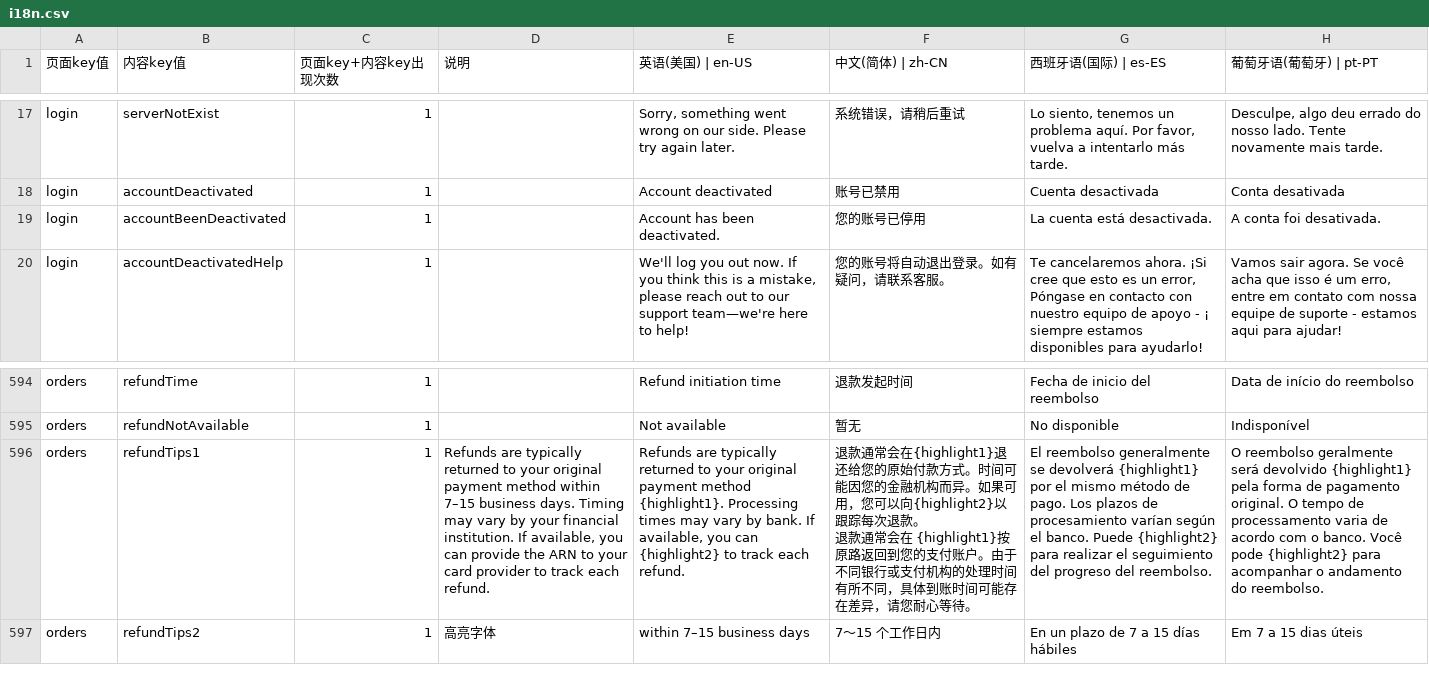
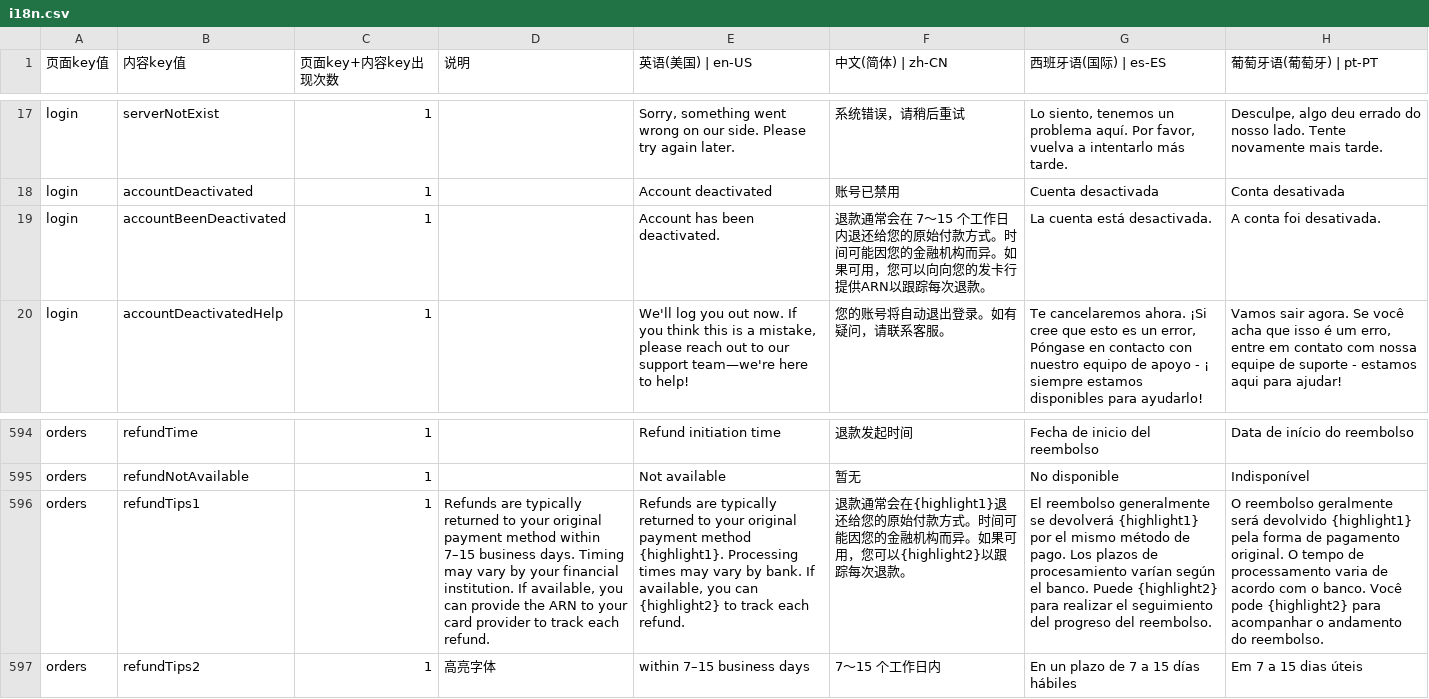
Before and after one commit to chenzhenyuan123/monorepo, a CSV file: apps/distribution/plugins/i18n/i18n.csv, drawn as a sheet; only a part is shown, gaps mark what is left out; ↵ is a line break in a cell; the diff names each change by its address in the sheet, - before the commit and + after, or states it on an @@ line.

```diff
--- a/apps/distribution/plugins/i18n/i18n.csv
+++ b/apps/distribution/plugins/i18n/i18n.csv
-F19 (中文(简体) | zh-CN): 您的账号已停用
+F19 (中文(简体) | zh-CN): 退款通常会在 7～15 个工作日内退还给您的原始付款方式。时间可能因您的金融机构而异。如果可用，您可以向向您的发卡行提供ARN以跟踪每次退款。
-F596 (中文(简体) | zh-CN): …，您可以向{highlight2}以跟踪每次退款。 ↵ 退款通常会在 {highlight1}按原路返回到您的支付账户。由于不同银行或支付机构的处理时间有所不同，具体到账时间可能存在差异，请您耐心等待。
+F596 (中文(简体) | zh-CN): …，您可以{highlight2}以跟踪每次退款。
```
Also changed, not shown: apps/my/plugins/i18n/i18n.csv.
